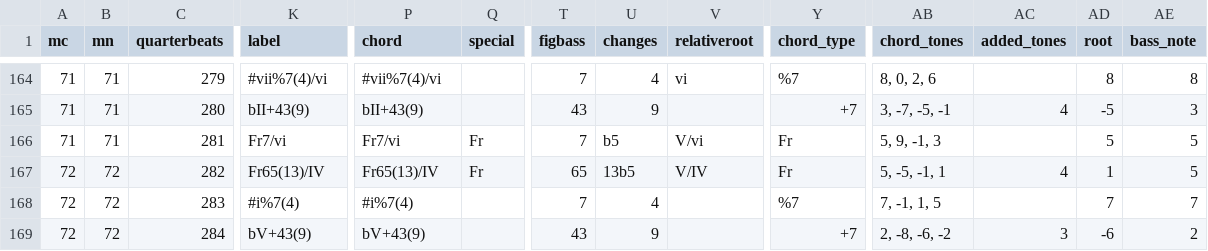
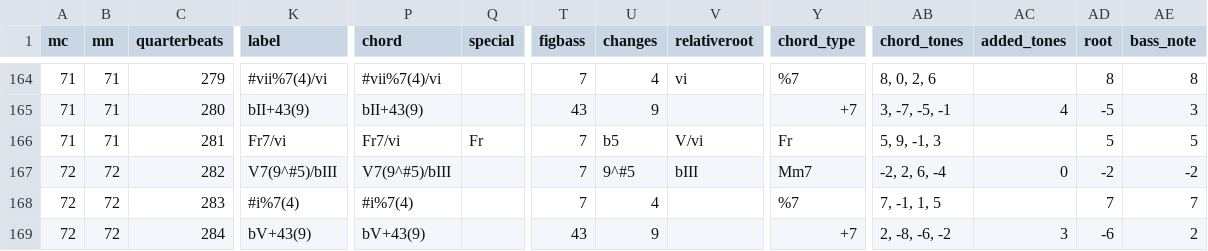
Before and after one commit to DCMLab/bartok_bagatelles, a TSV file: harmonies/op06n10.harmonies.tsv, drawn as a sheet; only a part is shown, gaps mark what is left out; the diff names each change by its address in the sheet, - before the commit and + after, or states it on an @@ line.

```diff
--- a/harmonies/op06n10.harmonies.tsv
+++ b/harmonies/op06n10.harmonies.tsv
-K167 (label): Fr65(13)/IV
+K167 (label): V7(9^#5)/bIII
-P167 (chord): Fr65(13)/IV
+P167 (chord): V7(9^#5)/bIII
-Q167 (special): Fr
+Q167 (special): (empty)
-T167 (figbass): 65
+T167 (figbass): 7
-U167 (changes): 13b5
+U167 (changes): 9^#5
-V167 (relativeroot): V/IV
+V167 (relativeroot): bIII
-Y167 (chord_type): Fr
+Y167 (chord_type): Mm7
-AB167 (chord_tones): 5, -5, -1, 1
+AB167 (chord_tones): -2, 2, 6, -4
-AC167 (added_tones): 4
+AC167 (added_tones): 0
-AD167 (root): 1
+AD167 (root): -2
-AE167 (bass_note): 5
+AE167 (bass_note): -2
```
Also changed, not shown: chords/op06n10.chords.tsv, reviewed/op06n10_reviewed.tsv, 4 other files.
